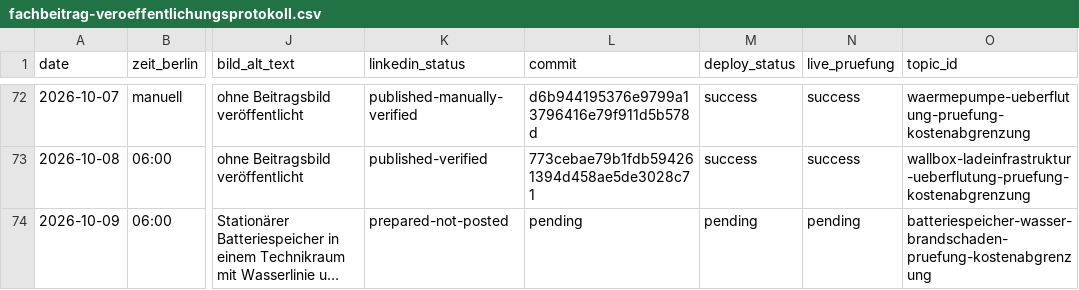
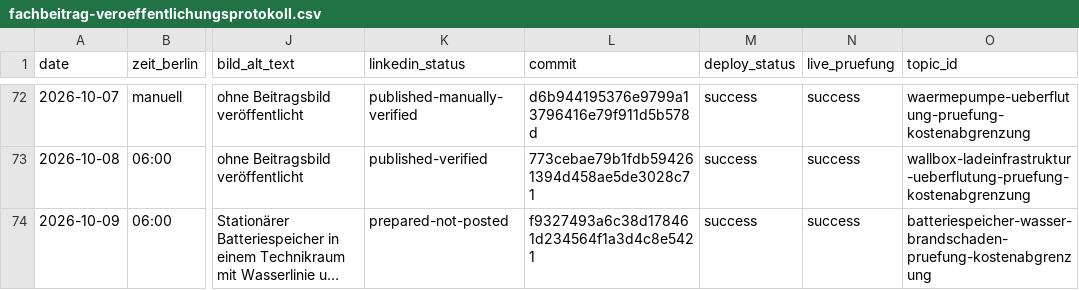
Before and after one commit to Chris-GD13/sv-netzwerk, a CSV file: sv-netzwerk/docs/fachbeitrag-veroeffentlichungsprotokoll.csv, drawn as a sheet; only a part is shown, gaps mark what is left out; long unchanged cells end in …; the diff names each change by its address in the sheet, - before the commit and + after, or states it on an @@ line.

Commit message:
docs: Live-Nachweis fuer Fachbeitrag 09.10.2026

```diff
--- a/sv-netzwerk/docs/fachbeitrag-veroeffentlichungsprotokoll.csv
+++ b/sv-netzwerk/docs/fachbeitrag-veroeffentlichungsprotokoll.csv
-L74 (commit): pending
+L74 (commit): f9327493a6c38d178461d234564f1a3d4c8e5421
-M74 (deploy_status): pending
+M74 (deploy_status): success
-N74 (live_pruefung): pending
+N74 (live_pruefung): success
```
